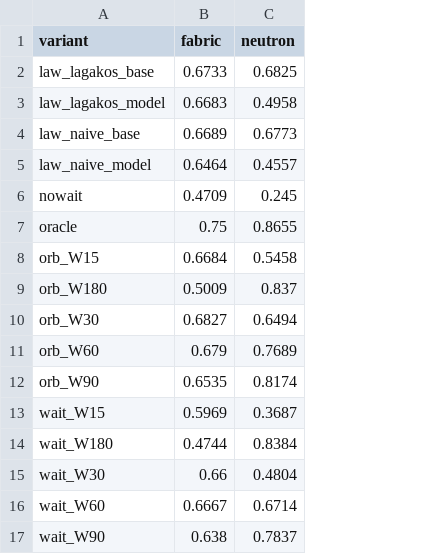
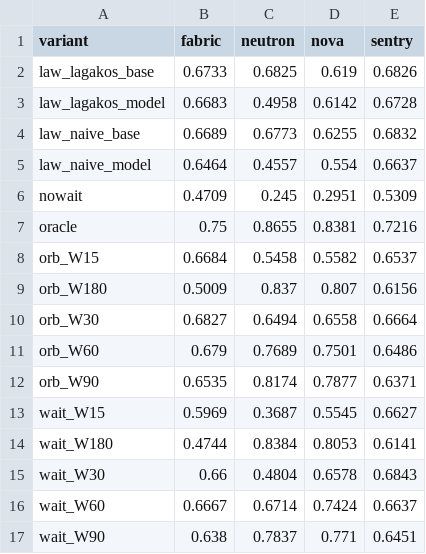
Before and after one commit to Bhargavteja-9779/p_c1_15, a CSV file: project/tables/E0_gmean_by_project.csv, drawn as a sheet; the diff names each change by its address in the sheet, - before the commit and + after, or states it on an @@ line.

```diff
--- a/project/tables/E0_gmean_by_project.csv
+++ b/project/tables/E0_gmean_by_project.csv
+column D (nova), rows 2-17: 0.619 | 0.6142 | 0.6255 | 0.554 | 0.2951 | 0.8381 | 0.5582 | 0.807 | 0.6558 | 0.7501 | 0.7877 | 0.5545 | 0.8053 | 0.6578 | 0.7424 | 0.771
+column E (sentry), rows 2-17: 0.6826 | 0.6728 | 0.6832 | 0.6637 | 0.5309 | 0.7216 | 0.6537 | 0.6156 | 0.6664 | 0.6486 | 0.6371 | 0.6627 | 0.6141 | 0.6843 | 0.6637 | 0.6451
```
Also changed, not shown: project/tables/E0_summary.csv, 33 other files.
